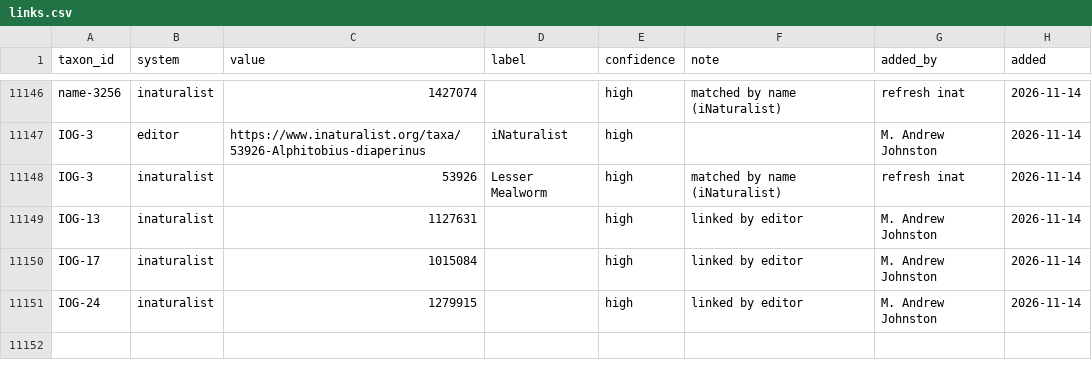
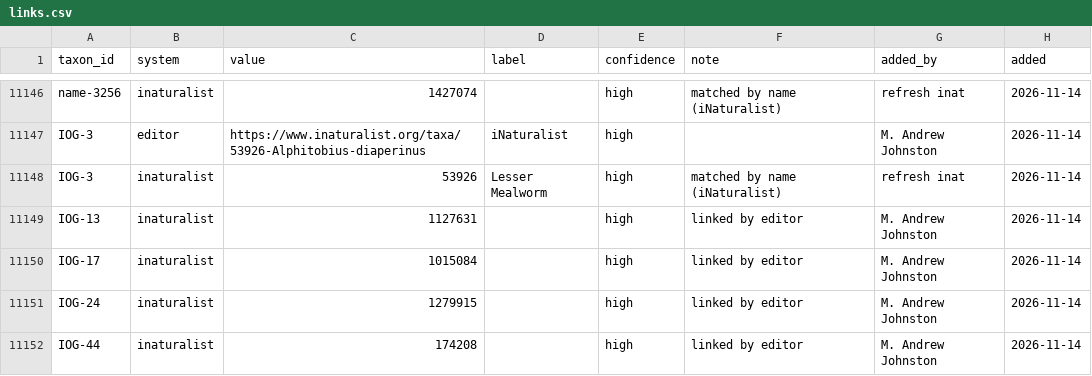
Before and after one commit to mandrewj/guam_insects, a CSV file: dataset/links.csv, drawn as a sheet; only a part is shown, gaps mark what is left out; the diff names each change by its address in the sheet, - before the commit and + after, or states it on an @@ line.

```diff
--- a/dataset/links.csv
+++ b/dataset/links.csv
+row 11152: IOG-44 | inaturalist | 174208 |  | high | linked by editor | M. Andrew Johnston | 2026-11-14
```
Also changed, not shown: dataset/distribution.csv, dataset/literature.csv, 1 other file.
